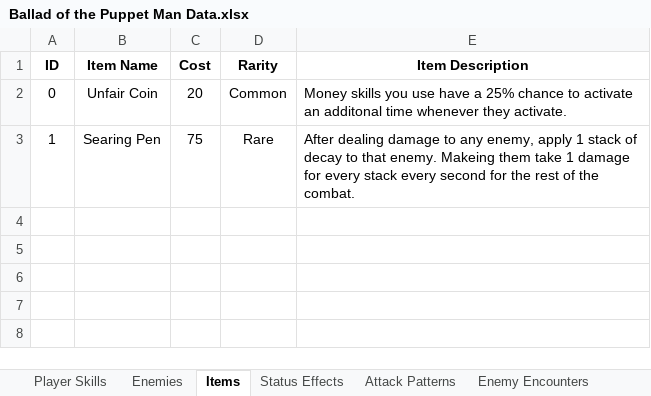
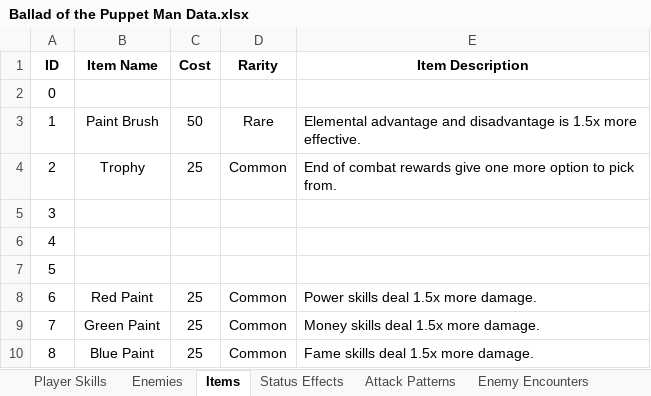
Before and after one commit to evto78/BalladOfThePuppetMan, an Excel workbook: capstoneprototypes/Assets/Editor/Ballad of the Puppet Man Data.xlsx, sheet Items, drawn as a sheet; values as stored, in another font and other column widths than the file's, no borders; the diff names each change by its address in the sheet, - before the commit and + after, or states it on an @@ line.

```diff
--- a/capstoneprototypes/Assets/Editor/Ballad of the Puppet Man Data.xlsx (sheet Items)
+++ b/capstoneprototypes/Assets/Editor/Ballad of the Puppet Man Data.xlsx (sheet Items)
-B2 (Item Name): Unfair Coin
+B2 (Item Name): (empty)
-C2 (Cost): 20
+C2 (Cost): (empty)
-D2 (Rarity): Common
+D2 (Rarity): (empty)
-E2 (Item Description): Money skills you use have a 25% chance to activate an additonal time whenever they activate.
+E2 (Item Description): (empty)
-B3 (Item Name): Searing Pen
+B3 (Item Name): Paint Brush
-C3 (Cost): 75
+C3 (Cost): 50
-E3 (Item Description): After dealing damage to any enemy, apply 1 stack of decay to that enemy. Makeing them take 1 damage for every stack every second for the rest of the combat.
+E3 (Item Description): Elemental advantage and disadvantage is 1.5x more effective.
+row 4: 2 | Trophy | 25 | Common | End of combat rewards give one more option to pick from.
+row 5: 3
+row 6: 4
+row 7: 5
+row 8: 6 | Red Paint | 25 | Common | Power skills deal 1.5x more damage.
+row 9: 7 | Green Paint | 25 | Common | Money skills deal 1.5x more damage.
+row 10: 8 | Blue Paint | 25 | Common | Fame skills deal 1.5x more damage.
```
Also changed, not shown: sheet Enemy Encounters, sheet Attack Patterns, sheet Enemies, sheet Player Skills, sheet Tools, 6 other files.
